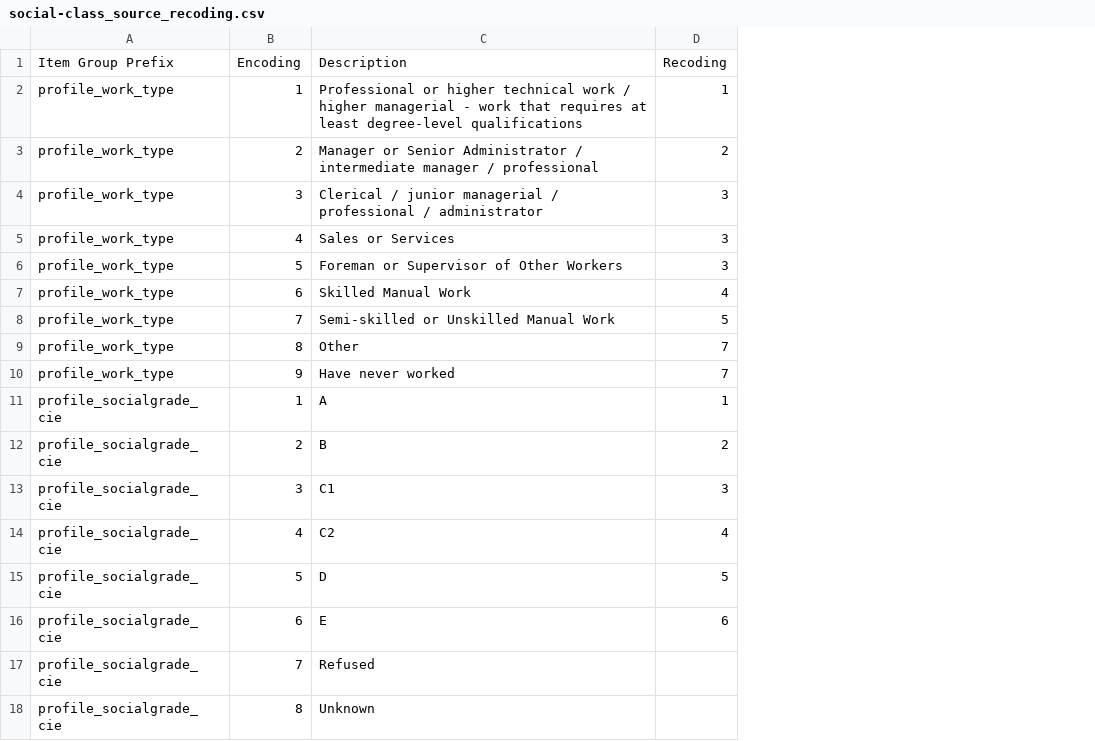
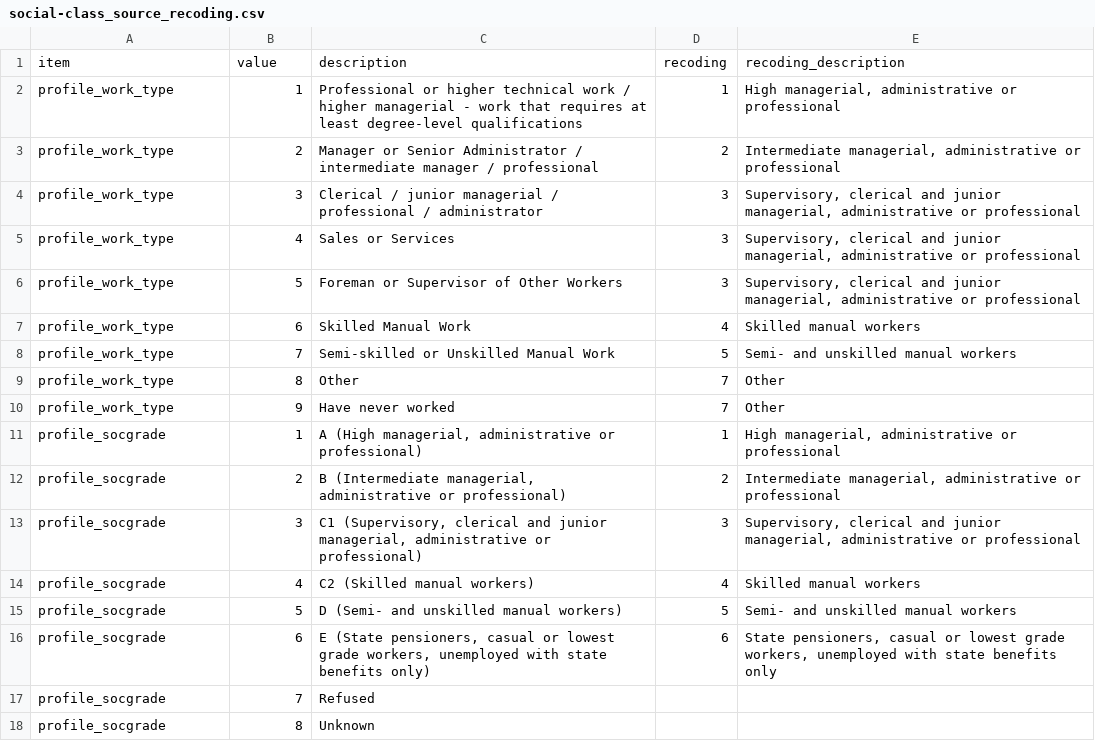
Before and after one commit to charraig/bes_policy_shift, a CSV file: src/config/social-class_source_recoding.csv, drawn as a sheet; removed rows and columns are numbered as before the commit, all else as after; the diff names each change by its address in the sheet, - before the commit and + after, or states it on an @@ line.

Commit message:
recoding working

```diff
--- a/src/config/social-class_source_recoding.csv
+++ b/src/config/social-class_source_recoding.csv
+column E, rows 2-16: High managerial, administrative or professional | Intermediate managerial, administrative or professional | Supervisory, clerical and junior managerial, administrative or professional | Supervisory, clerical and junior managerial, administrative or professional | Supervisory, clerical and junior managerial, administrative or professional | Skilled manual workers | Semi- and unskilled manual workers | Other | Other | High managerial, administrative or professional | Intermediate managerial, administrative or professional | Supervisory, clerical and junior managerial, administrative or professional | Skilled manual workers | Semi- and unskilled manual workers | State pensioners, casual or lowest grade workers, unemployed with state benefits only
-row 1: Item Group Prefix | Encoding | Description | Recoding
+row 1: item | value | description | recoding | recoding_description
-A11:A18: profile_socialgrade_cie
+A11:A18: profile_socgrade
-C11: A
+C11: A (High managerial, administrative or professional)
-C12: B
+C12: B (Intermediate managerial, administrative or professional)
-C13: C1
+C13: C1 (Supervisory, clerical and junior managerial, administrative or professional)
-C14: C2
+C14: C2 (Skilled manual workers)
-C15: D
+C15: D (Semi- and unskilled manual workers)
-C16: E
+C16: E (State pensioners, casual or lowest grade workers, unemployed with state benefits only)
```
Also changed, not shown: src/config/education_source_recoding.csv, src/config/housing_source_recoding.csv, 6 other files.
